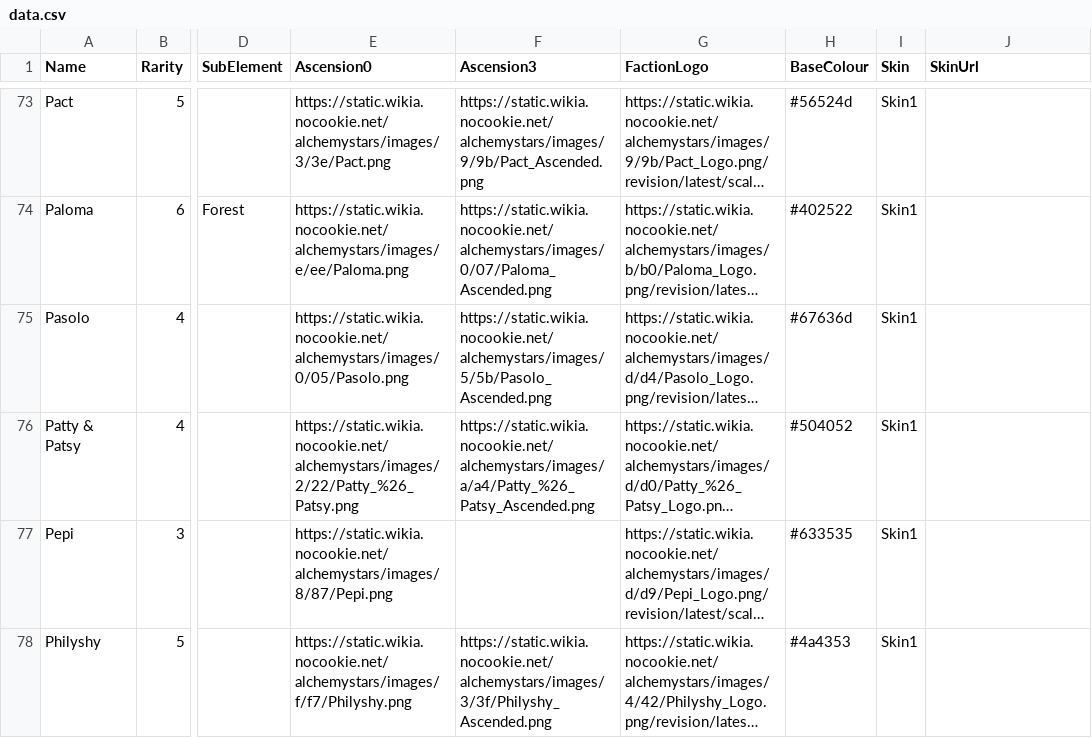
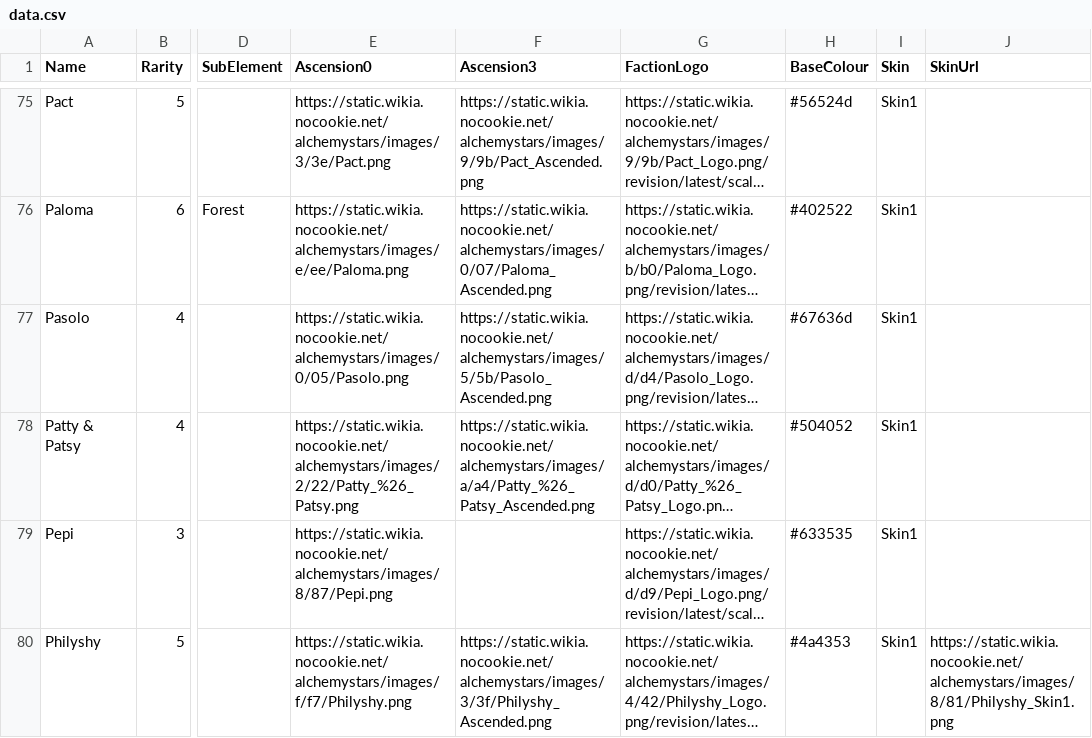
Before and after one commit to Ze1598/alchemy-stars-wallpapers, a CSV file: static/data/data.csv, drawn as a sheet; only a part is shown, gaps mark what is left out; long unchanged cells end in …; addresses are those after the commit; the diff covers the shown part only; the diff names each change by its address in the sheet, - before the commit and + after, or states it on an @@ line.

```diff
--- a/static/data/data.csv
+++ b/static/data/data.csv
-J80 (SkinUrl): (empty)
+J80 (SkinUrl): https://static.wikia.nocookie.net/alchemystars/images/8/81/Philyshy_Skin1.png
```
Also changed, not shown: 3 added rows and 2 edited cells elsewhere in this file, 2 other files.
